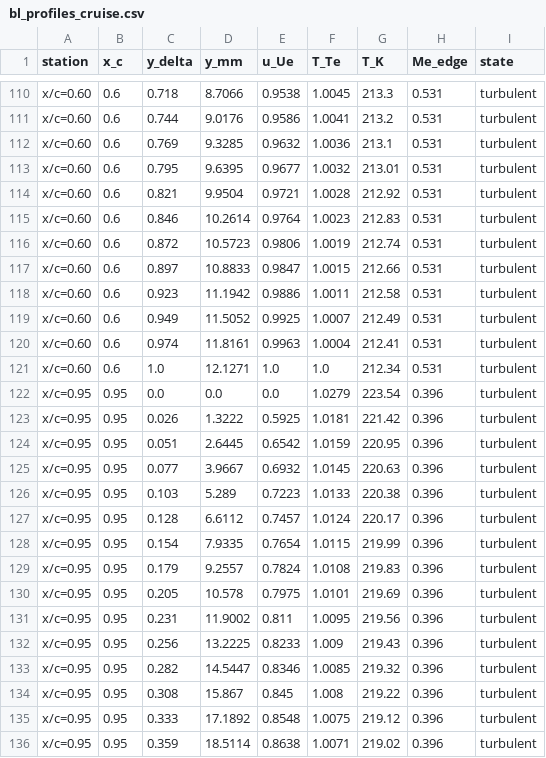
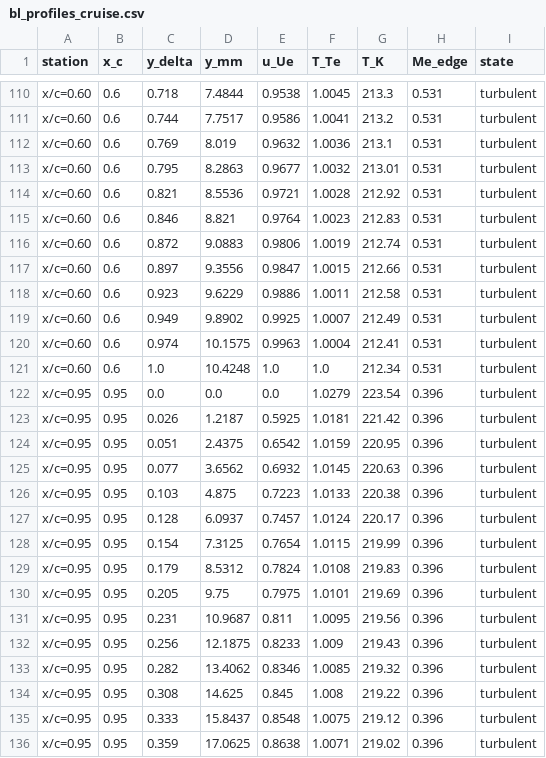
Before and after one commit to samuelakosaonyejekwe/aero-turbulence-transition-sam, a CSV file: 04_solution/bl_profiles_cruise.csv, drawn as a sheet; only a part is shown, gaps mark what is left out; the diff covers the shown part only; the diff names each change by its address in the sheet, - before the commit and + after, or states it on an @@ line.

```diff
--- a/04_solution/bl_profiles_cruise.csv
+++ b/04_solution/bl_profiles_cruise.csv
-D110 (y_mm): 8.7066
+D110 (y_mm): 7.4844
-D111 (y_mm): 9.0176
+D111 (y_mm): 7.7517
-D112 (y_mm): 9.3285
+D112 (y_mm): 8.019
-D113 (y_mm): 9.6395
+D113 (y_mm): 8.2863
-D114 (y_mm): 9.9504
+D114 (y_mm): 8.5536
-D115 (y_mm): 10.2614
+D115 (y_mm): 8.821
-D116 (y_mm): 10.5723
+D116 (y_mm): 9.0883
-D117 (y_mm): 10.8833
+D117 (y_mm): 9.3556
-D118 (y_mm): 11.1942
+D118 (y_mm): 9.6229
-D119 (y_mm): 11.5052
+D119 (y_mm): 9.8902
-D120 (y_mm): 11.8161
+D120 (y_mm): 10.1575
-D121 (y_mm): 12.1271
+D121 (y_mm): 10.4248
-D123 (y_mm): 1.3222
+D123 (y_mm): 1.2187
-D124 (y_mm): 2.6445
+D124 (y_mm): 2.4375
-D125 (y_mm): 3.9667
+D125 (y_mm): 3.6562
-D126 (y_mm): 5.289
+D126 (y_mm): 4.875
-D127 (y_mm): 6.6112
+D127 (y_mm): 6.0937
-D128 (y_mm): 7.9335
+D128 (y_mm): 7.3125
-D129 (y_mm): 9.2557
+D129 (y_mm): 8.5312
-D130 (y_mm): 10.578
+D130 (y_mm): 9.75
-D131 (y_mm): 11.9002
+D131 (y_mm): 10.9687
-D132 (y_mm): 13.2225
+D132 (y_mm): 12.1875
-D133 (y_mm): 14.5447
+D133 (y_mm): 13.4062
-D134 (y_mm): 15.867
+D134 (y_mm): 14.625
-D135 (y_mm): 17.1892
+D135 (y_mm): 15.8437
-D136 (y_mm): 18.5114
+D136 (y_mm): 17.0625
```
Also changed, not shown: 52 edited cells elsewhere in this file, 02_mesh/mesh_independence.csv, 03_model_setup/solver_settings.csv, 42 other files.
